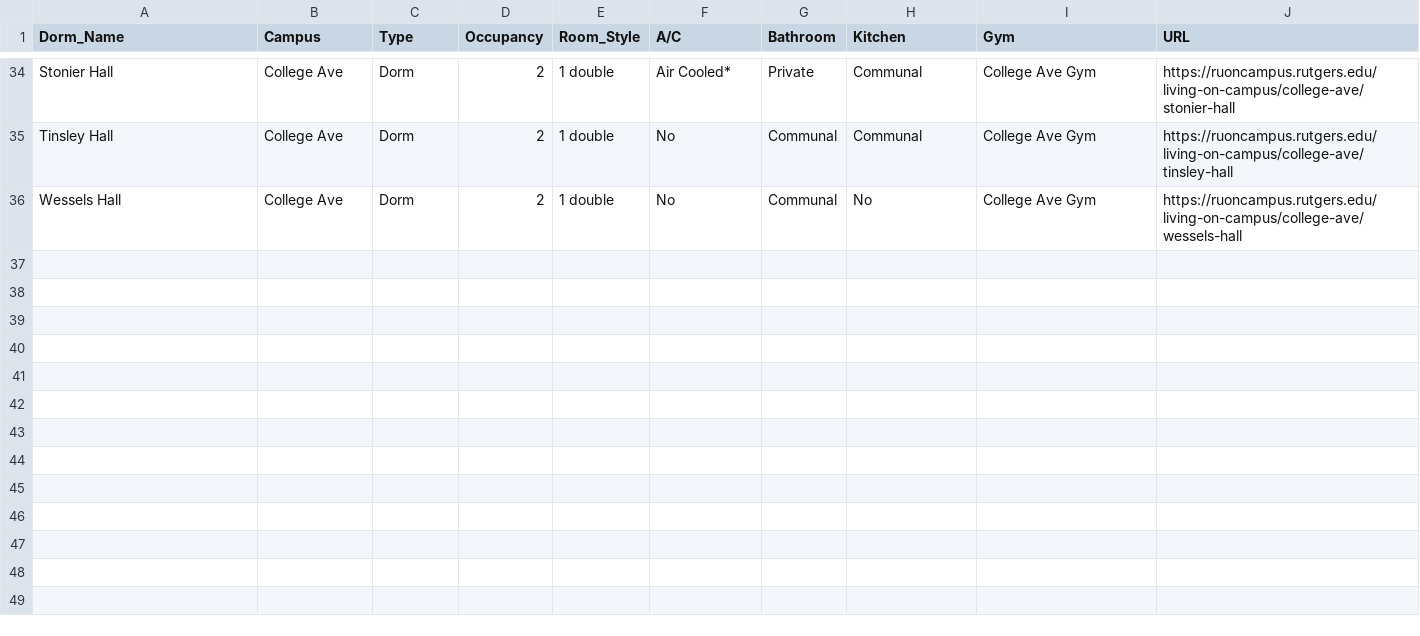
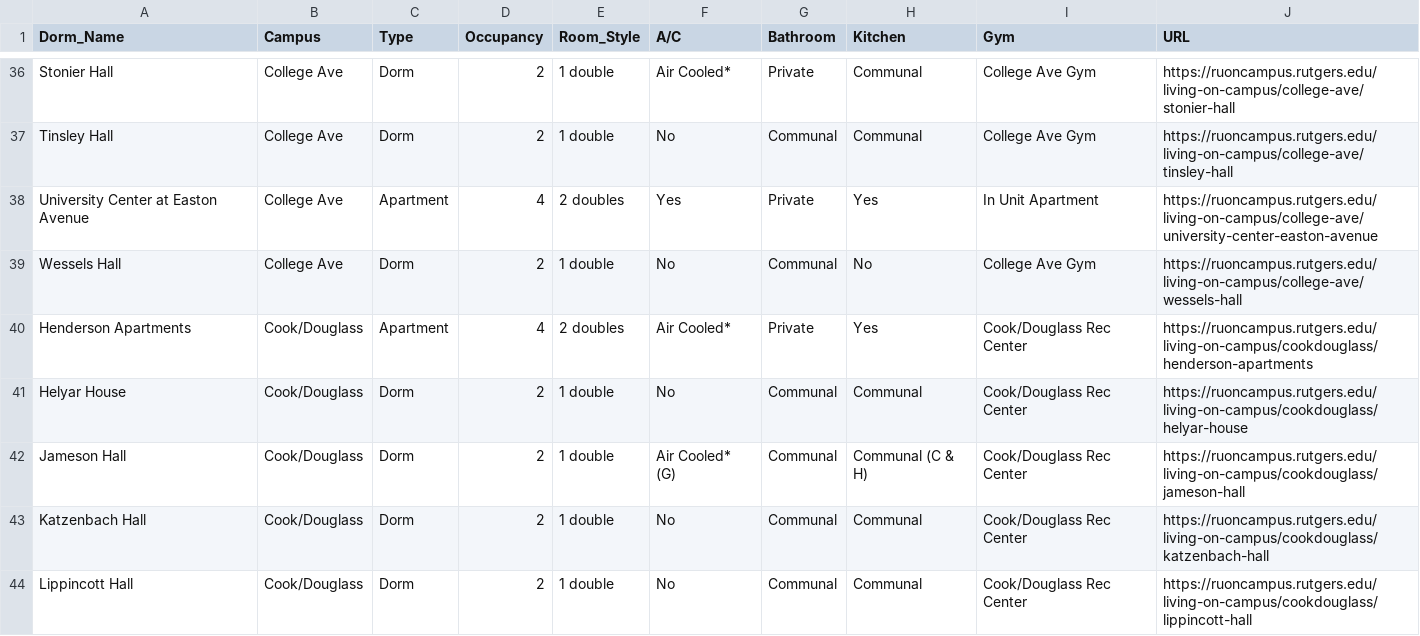
Before and after one commit to lilyqdp/RU-Dorm-Finder-AI, a CSV file: data/processed/merge_data.csv, drawn as a sheet; only a part is shown, gaps mark what is left out; the diff covers the shown part only; the diff names each change by its address in the sheet, - before the commit and + after, or states it on an @@ line.

```diff
--- a/data/processed/merge_data.csv
+++ b/data/processed/merge_data.csv
+row 38: University Center at Easton Avenue | College Ave | Apartment | 4 | 2 doubles | Yes | Private | Yes | In Unit Apartment | https://ruoncampus.rutgers.edu/living-on-campus/college-ave/university-center-easton-avenue
+row 40: Henderson Apartments | Cook/Douglass | Apartment | 4 | 2 doubles | Air Cooled* | Private | Yes | Cook/Douglass Rec Center | https://ruoncampus.rutgers.edu/living-on-campus/cookdouglass/henderson-apartments
+row 41: Helyar House | Cook/Douglass | Dorm | 2 | 1 double | No | Communal | Communal | Cook/Douglass Rec Center | https://ruoncampus.rutgers.edu/living-on-campus/cookdouglass/helyar-house
+row 42: Jameson Hall | Cook/Douglass | Dorm | 2 | 1 double | Air Cooled* (G) | Communal | Communal (C & H) | Cook/Douglass Rec Center | https://ruoncampus.rutgers.edu/living-on-campus/cookdouglass/jameson-hall
+row 43: Katzenbach Hall | Cook/Douglass | Dorm | 2 | 1 double | No | Communal | Communal | Cook/Douglass Rec Center | https://ruoncampus.rutgers.edu/living-on-campus/cookdouglass/katzenbach-hall
+row 44: Lippincott Hall | Cook/Douglass | Dorm | 2 | 1 double | No | Communal | Communal | Cook/Douglass Rec Center | https://ruoncampus.rutgers.edu/living-on-campus/cookdouglass/lippincott-hall
```
Also changed, not shown: 8 added rows elsewhere in this file, data/processed/humaninput_rutgers_dorms.csv, data/processed/machineinput_rutgers_dorms.csv, 1 other file.
